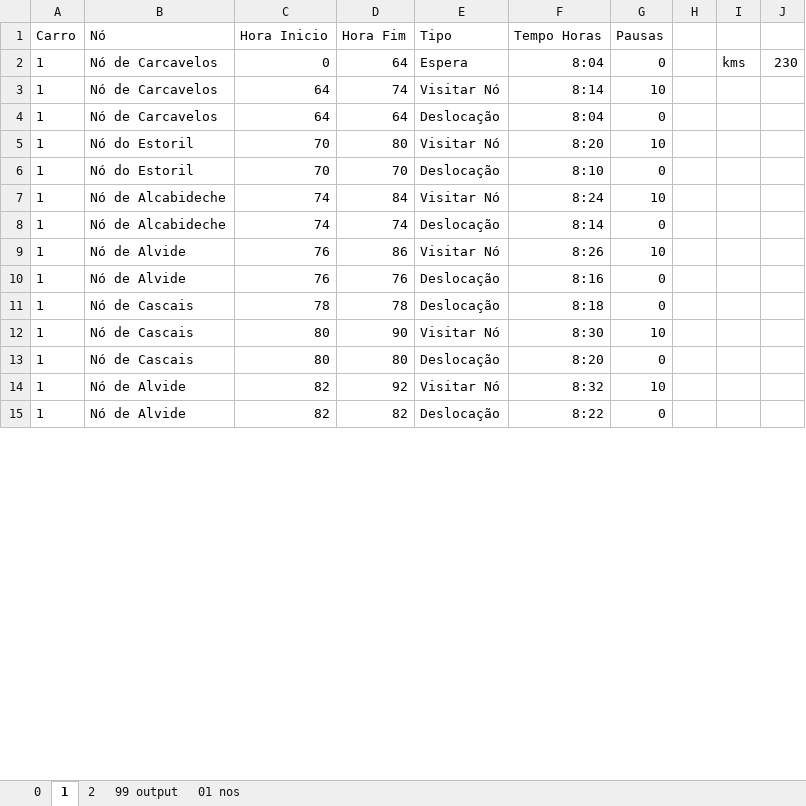
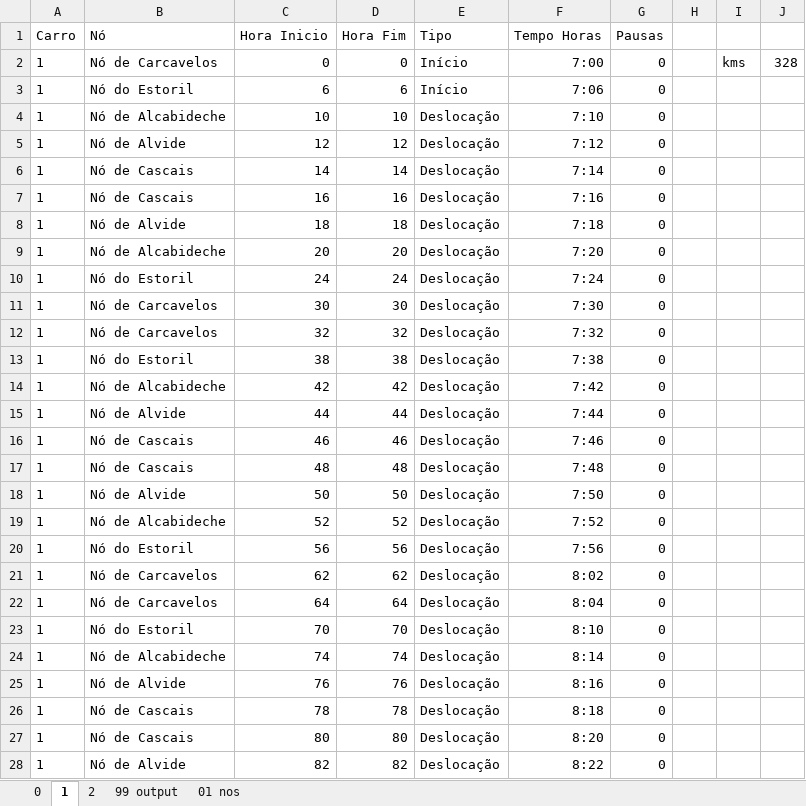
Before and after one commit to lilianaarramalho/BRISA_ROTAS, an Excel workbook: dados/OUTPUT CARCAVELOS.xlsx, sheet 1, drawn as a sheet; only a part is shown; values as stored, in another font and other column widths than the file's, no borders; table styles not drawn; removed rows and columns are numbered as before the commit, all else as after; the diff covers the shown part only; the diff names each change by its address in the sheet, - before the commit and + after, or states it on an @@ line.

```diff
--- a/dados/OUTPUT CARCAVELOS.xlsx (sheet 1)
+++ b/dados/OUTPUT CARCAVELOS.xlsx (sheet 1)
-D2 (Hora Fim): 64
+D2 (Hora Fim): 0
-E2 (Tipo): Espera
+E2 (Tipo): Início
-F2 (Tempo Horas): 8:04
+F2 (Tempo Horas): 7:00
-J2: 230
+J2: 328
+row 3: 1 | Nó do Estoril | 6 | 6 | Início | 7:06 | 0
+row 4: 1 | Nó de Alcabideche | 10 | 10 | Deslocação | 7:10 | 0
+row 5: 1 | Nó de Alvide | 12 | 12 | Deslocação | 7:12 | 0
+row 6: 1 | Nó de Cascais | 14 | 14 | Deslocação | 7:14 | 0
+row 7: 1 | Nó de Cascais | 16 | 16 | Deslocação | 7:16 | 0
+row 8: 1 | Nó de Alvide | 18 | 18 | Deslocação | 7:18 | 0
+row 9: 1 | Nó de Alcabideche | 20 | 20 | Deslocação | 7:20 | 0
+row 10: 1 | Nó do Estoril | 24 | 24 | Deslocação | 7:24 | 0
+row 11: 1 | Nó de Carcavelos | 30 | 30 | Deslocação | 7:30 | 0
+row 12: 1 | Nó de Carcavelos | 32 | 32 | Deslocação | 7:32 | 0
+row 13: 1 | Nó do Estoril | 38 | 38 | Deslocação | 7:38 | 0
+row 14: 1 | Nó de Alcabideche | 42 | 42 | Deslocação | 7:42 | 0
+row 15: 1 | Nó de Alvide | 44 | 44 | Deslocação | 7:44 | 0
+row 16: 1 | Nó de Cascais | 46 | 46 | Deslocação | 7:46 | 0
+row 17: 1 | Nó de Cascais | 48 | 48 | Deslocação | 7:48 | 0
+row 18: 1 | Nó de Alvide | 50 | 50 | Deslocação | 7:50 | 0
+row 19: 1 | Nó de Alcabideche | 52 | 52 | Deslocação | 7:52 | 0
+row 20: 1 | Nó do Estoril | 56 | 56 | Deslocação | 7:56 | 0
-C21 (Hora Inicio): 64
+C21 (Hora Inicio): 62
-D21 (Hora Fim): 74
+D21 (Hora Fim): 62
-E21 (Tipo): Visitar Nó
+E21 (Tipo): Deslocação
-F21 (Tempo Horas): 8:14
+F21 (Tempo Horas): 8:02
-G21 (Pausas): 10
+G21 (Pausas): 0
-row 5: 1 | Nó do Estoril | 70 | 80 | Visitar Nó | 8:20 | 10
-row 7: 1 | Nó de Alcabideche | 74 | 84 | Visitar Nó | 8:24 | 10
-row 9: 1 | Nó de Alvide | 76 | 86 | Visitar Nó | 8:26 | 10
-row 12: 1 | Nó de Cascais | 80 | 90 | Visitar Nó | 8:30 | 10
-row 14: 1 | Nó de Alvide | 82 | 92 | Visitar Nó | 8:32 | 10
```
Also changed, not shown: 27 added rows, 9 removed rows and 165 edited cells elsewhere in this sheet, sheet 99 output, sheet 0, formulas that keep their value, 4 other files.
